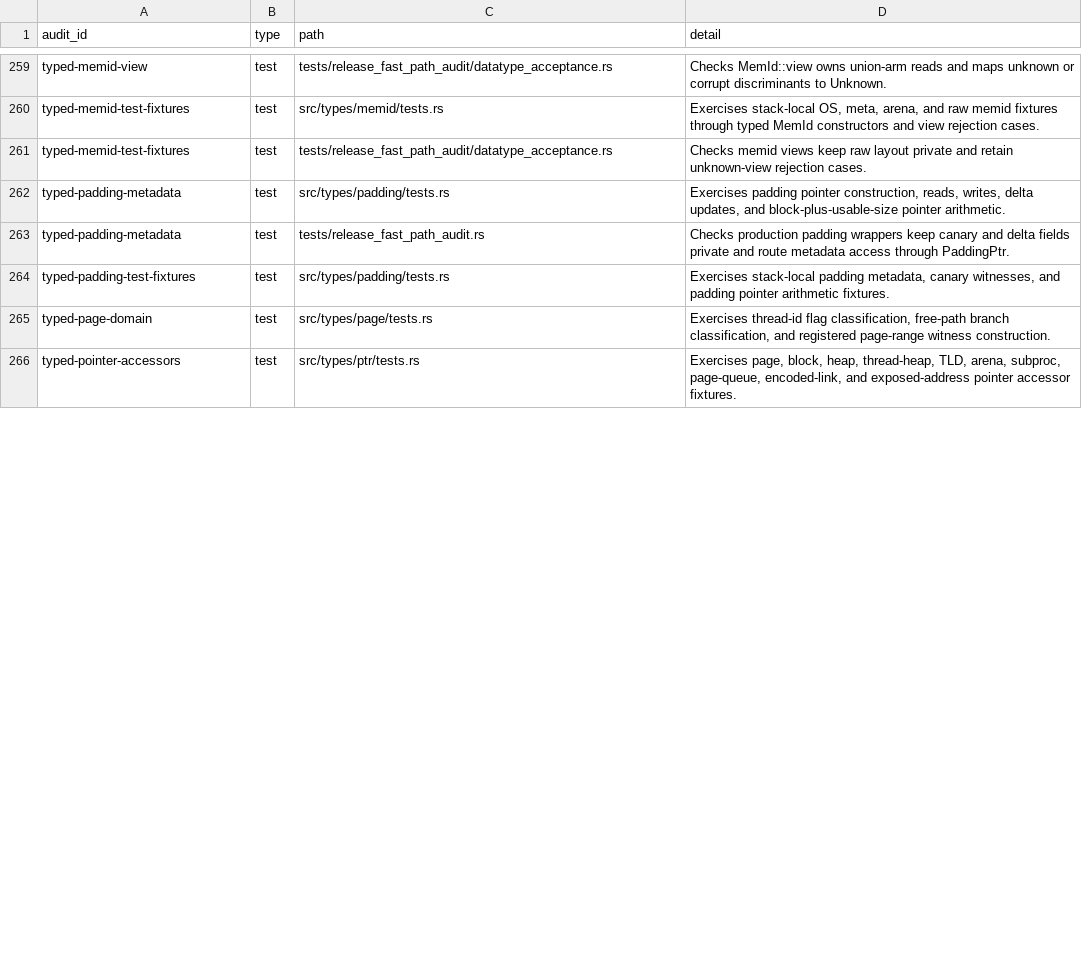
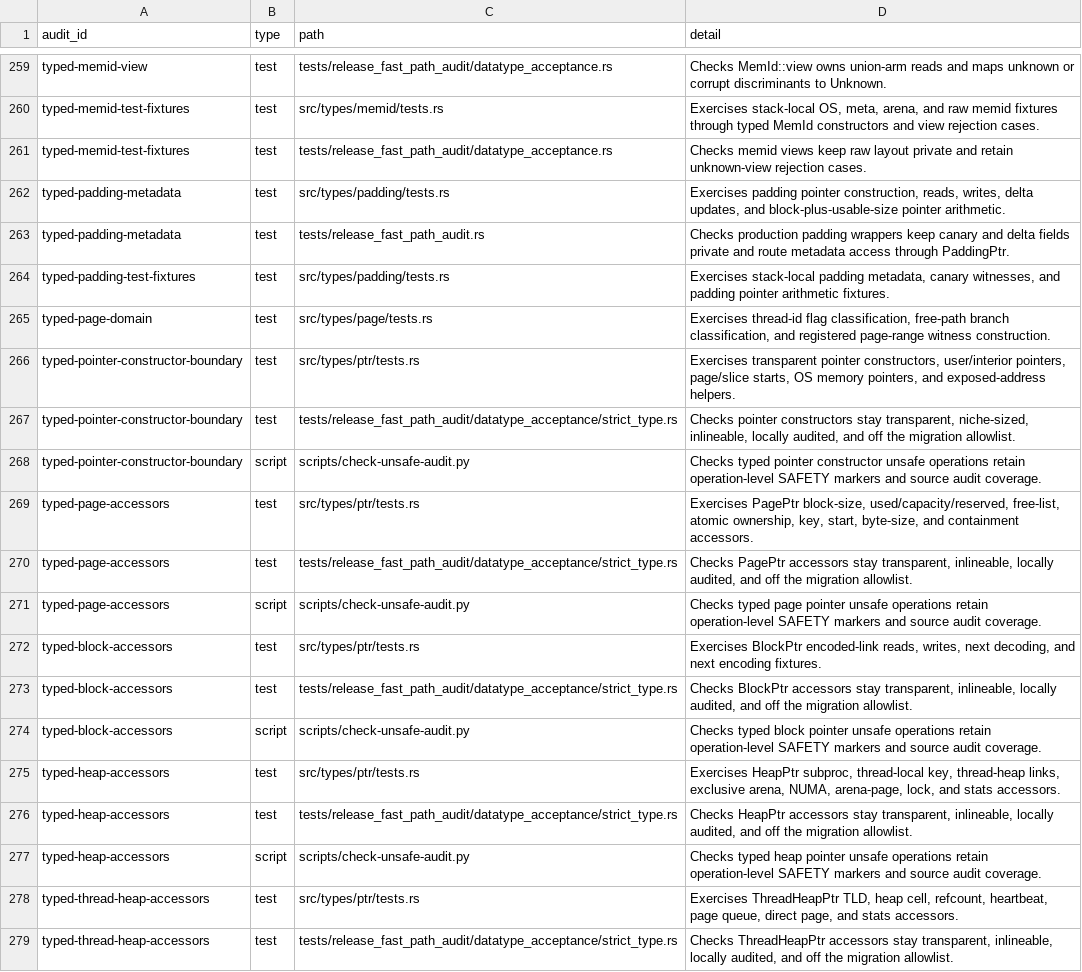
Before and after one commit to whb07/rimalloc, a TSV file: docs/unsafe-audit-evidence.tsv, drawn as a sheet; only a part is shown, gaps mark what is left out; the diff covers the shown part only.

Commit message:
Split typed pointer audit markers

```diff
--- a/docs/unsafe-audit-evidence.tsv
+++ b/docs/unsafe-audit-evidence.tsv
@@ -265,2 +265,15 @@ typed-padding-test-fixtures	test	src/types/padding/tests.rs	Exercises stack-loca
 typed-page-domain	test	src/types/page/tests.rs	Exercises thread-id flag classification, free-path branch classification, and registered page-range witness construction.
-typed-pointer-accessors	test	src/types/ptr/tests.rs	Exercises page, block, heap, thread-heap, TLD, arena, subproc, page-queue, encoded-link, and exposed-address pointer accessor fixtures.
+typed-pointer-constructor-boundary	test	src/types/ptr/tests.rs	Exercises transparent pointer constructors, user/interior pointers, page/slice starts, OS memory pointers, and exposed-address helpers.
+typed-pointer-constructor-boundary	test	tests/release_fast_path_audit/datatype_acceptance/strict_type.rs	Checks pointer constructors stay transparent, niche-sized, inlineable, locally audited, and off the migration allowlist.
+typed-pointer-constructor-boundary	script	scripts/check-unsafe-audit.py	Checks typed pointer constructor unsafe operations retain operation-level SAFETY markers and source audit coverage.
+typed-page-accessors	test	src/types/ptr/tests.rs	Exercises PagePtr block-size, used/capacity/reserved, free-list, atomic ownership, key, start, byte-size, and containment accessors.
+typed-page-accessors	test	tests/release_fast_path_audit/datatype_acceptance/strict_type.rs	Checks PagePtr accessors stay transparent, inlineable, locally audited, and off the migration allowlist.
+typed-page-accessors	script	scripts/check-unsafe-audit.py	Checks typed page pointer unsafe operations retain operation-level SAFETY markers and source audit coverage.
+typed-block-accessors	test	src/types/ptr/tests.rs	Exercises BlockPtr encoded-link reads, writes, next decoding, and next encoding fixtures.
+typed-block-accessors	test	tests/release_fast_path_audit/datatype_acceptance/strict_type.rs	Checks BlockPtr accessors stay transparent, inlineable, locally audited, and off the migration allowlist.
+typed-block-accessors	script	scripts/check-unsafe-audit.py	Checks typed block pointer unsafe operations retain operation-level SAFETY markers and source audit coverage.
+typed-heap-accessors	test	src/types/ptr/tests.rs	Exercises HeapPtr subproc, thread-local key, thread-heap links, exclusive arena, NUMA, arena-page, lock, and stats accessors.
+typed-heap-accessors	test	tests/release_fast_path_audit/datatype_acceptance/strict_type.rs	Checks HeapPtr accessors stay transparent, inlineable, locally audited, and off the migration allowlist.
+typed-heap-accessors	script	scripts/check-unsafe-audit.py	Checks typed heap pointer unsafe operations retain operation-level SAFETY markers and source audit coverage.
+typed-thread-heap-accessors	test	src/types/ptr/tests.rs	Exercises ThreadHeapPtr TLD, heap cell, refcount, heartbeat, page queue, direct page, and stats accessors.
+typed-thread-heap-accessors	test	tests/release_fast_path_audit/datatype_acceptance/strict_type.rs	Checks ThreadHeapPtr accessors stay transparent, inlineable, locally audited, and off the migration allowlist.
```
Also changed, not shown: 11 added rows and 4 edited cells elsewhere in this file, 6 other files.
